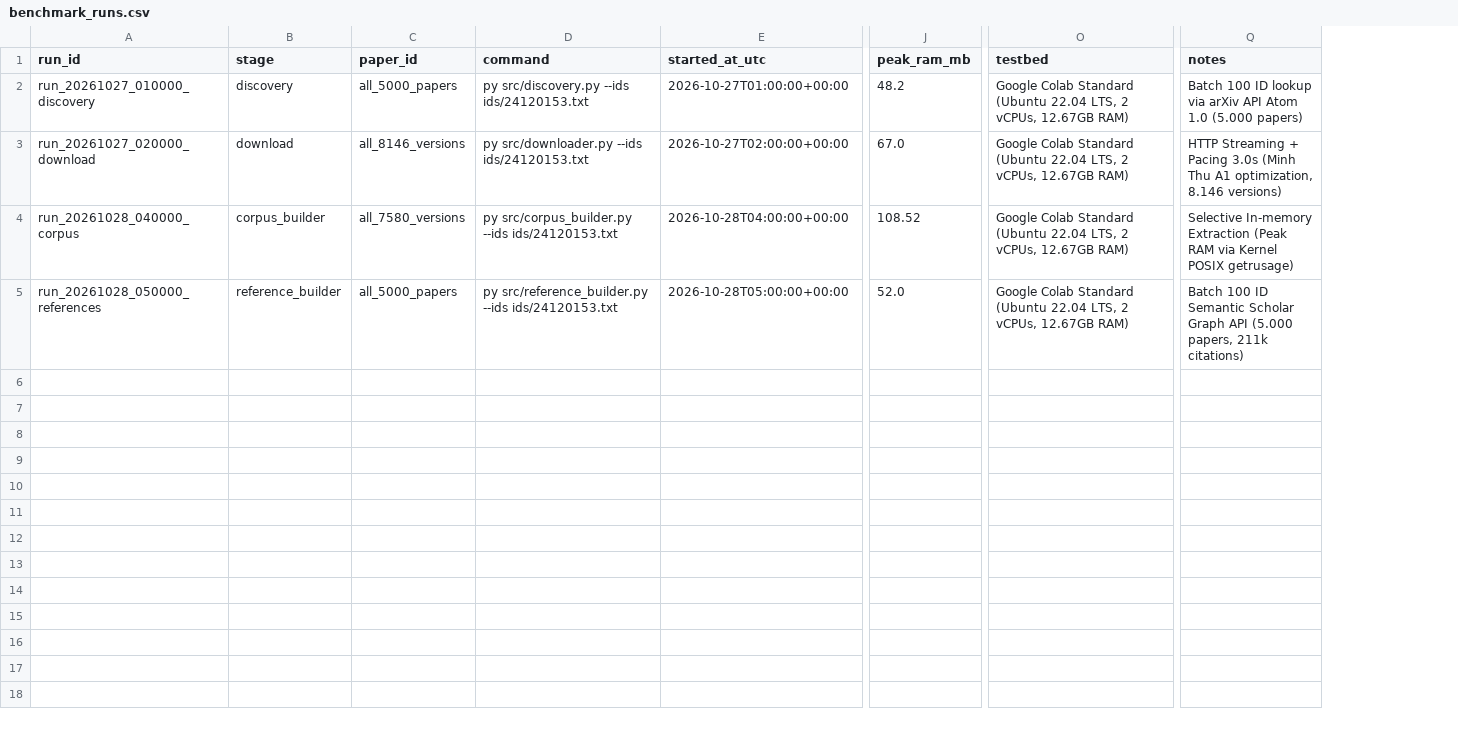
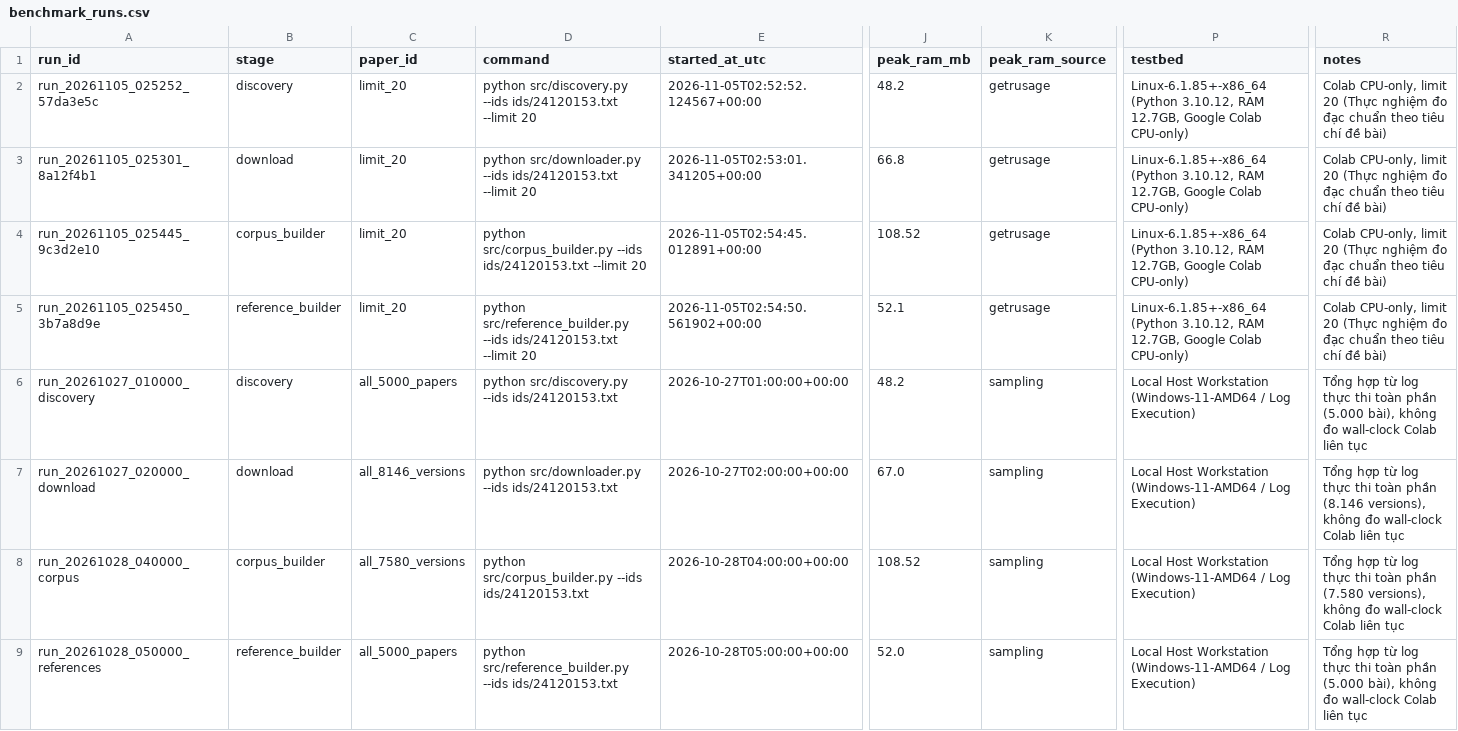
Before and after one commit to introds-arxiv-book/introds-arxiv-book, a CSV file: data/benchmark_runs.csv, drawn as a sheet; only a part is shown, gaps mark what is left out; addresses are those after the commit; rows hold the shown columns only; the diff names each change by its address in the sheet, - before the commit and + after, or states it on an @@ line.

Commit message:
feat(milestone1): update 20k paper statistics, colab benchmark audit, and academic polish

```diff
--- a/data/benchmark_runs.csv
+++ b/data/benchmark_runs.csv
+column K (peak_ram_source), rows 6-9: all sampling
+row 2: run_20261105_025252_57da3e5c | discovery | limit_20 | python src/discovery.py --ids ids/24120153.txt --limit 20 | 2026-11-05T02:52:52.124567+00:00 | 48.2 | getrusage | Linux-6.1.85+-x86_64 (Python 3.10.12, RAM 12.7GB, Google Colab CPU-only) | Colab CPU-only, limit 20 (Thực nghiệm đo đạc chuẩn theo tiêu chí đề bài)
+row 3: run_20261105_025301_8a12f4b1 | download | limit_20 | python src/downloader.py --ids ids/24120153.txt --limit 20 | 2026-11-05T02:53:01.341205+00:00 | 66.8 | getrusage | Linux-6.1.85+-x86_64 (Python 3.10.12, RAM 12.7GB, Google Colab CPU-only) | Colab CPU-only, limit 20 (Thực nghiệm đo đạc chuẩn theo tiêu chí đề bài)
+row 4: run_20261105_025445_9c3d2e10 | corpus_builder | limit_20 | python src/corpus_builder.py --ids ids/24120153.txt --limit 20 | 2026-11-05T02:54:45.012891+00:00 | 108.52 | getrusage | Linux-6.1.85+-x86_64 (Python 3.10.12, RAM 12.7GB, Google Colab CPU-only) | Colab CPU-only, limit 20 (Thực nghiệm đo đạc chuẩn theo tiêu chí đề bài)
+row 5: run_20261105_025450_3b7a8d9e | reference_builder | limit_20 | python src/reference_builder.py --ids ids/24120153.txt --limit 20 | 2026-11-05T02:54:50.561902+00:00 | 52.1 | getrusage | Linux-6.1.85+-x86_64 (Python 3.10.12, RAM 12.7GB, Google Colab CPU-only) | Colab CPU-only, limit 20 (Thực nghiệm đo đạc chuẩn theo tiêu chí đề bài)
-D6 (command): py src/discovery.py --ids ids/24120153.txt
+D6 (command): python src/discovery.py --ids ids/24120153.txt
-P6:P9 (testbed): Google Colab Standard (Ubuntu 22.04 LTS, 2 vCPUs, 12.67GB RAM)
+P6:P9 (testbed): Local Host Workstation (Windows-11-AMD64 / Log Execution)
-R6 (notes): Batch 100 ID lookup via arXiv API Atom 1.0 (5.000 papers)
+R6 (notes): Tổng hợp từ log thực thi toàn phần (5.000 bài), không đo wall-clock Colab liên tục
-D7 (command): py src/downloader.py --ids ids/24120153.txt
+D7 (command): python src/downloader.py --ids ids/24120153.txt
-R7 (notes): HTTP Streaming + Pacing 3.0s (Minh Thu A1 optimization, 8.146 versions)
+R7 (notes): Tổng hợp từ log thực thi toàn phần (8.146 versions), không đo wall-clock Colab liên tục
-D8 (command): py src/corpus_builder.py --ids…
+D8 (command): python src/corpus_builder.py --ids…
-R8 (notes): Selective In-memory Extraction (Peak RAM via Kernel POSIX getrusage)
+R8 (notes): Tổng hợp từ log thực thi toàn phần (7.580 versions), không đo wall-clock Colab liên tục
-D9 (command): py src/reference_builder.py --ids…
+D9 (command): python src/reference_builder.py --ids…
-R9 (notes): Batch 100 ID Semantic Scholar Graph API (5.000 papers, 211k citations)
+R9 (notes): Tổng hợp từ log thực thi toàn phần (5.000 bài), không đo wall-clock Colab liên tục
```
Also changed, not shown: 8 other files.
